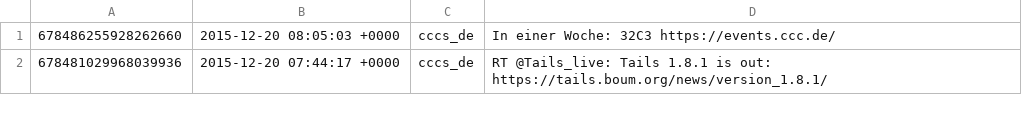
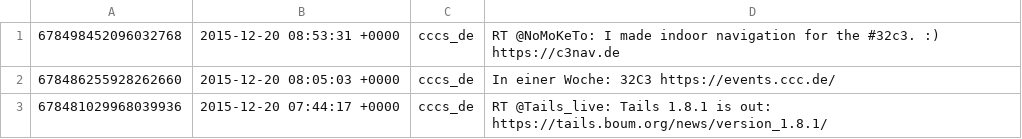
Before and after one commit to cccs/cccs-website, a CSV file: content/_data/twitter.csv, drawn as a sheet; only a part is shown.

Commit message:
Update Twitter

```diff
--- a/content/_data/twitter.csv
+++ b/content/_data/twitter.csv
@@ -1 +1,2 @@
+678498452096032768,2015-12-20 08:53:31 +0000,cccs_de,RT @NoMoKeTo: I made indoor navigation for the #32c3. :) https://c3nav.de
 678486255928262660,2015-12-20 08:05:03 +0000,cccs_de,In einer Woche: 32C3 https://events.ccc.de/
```
